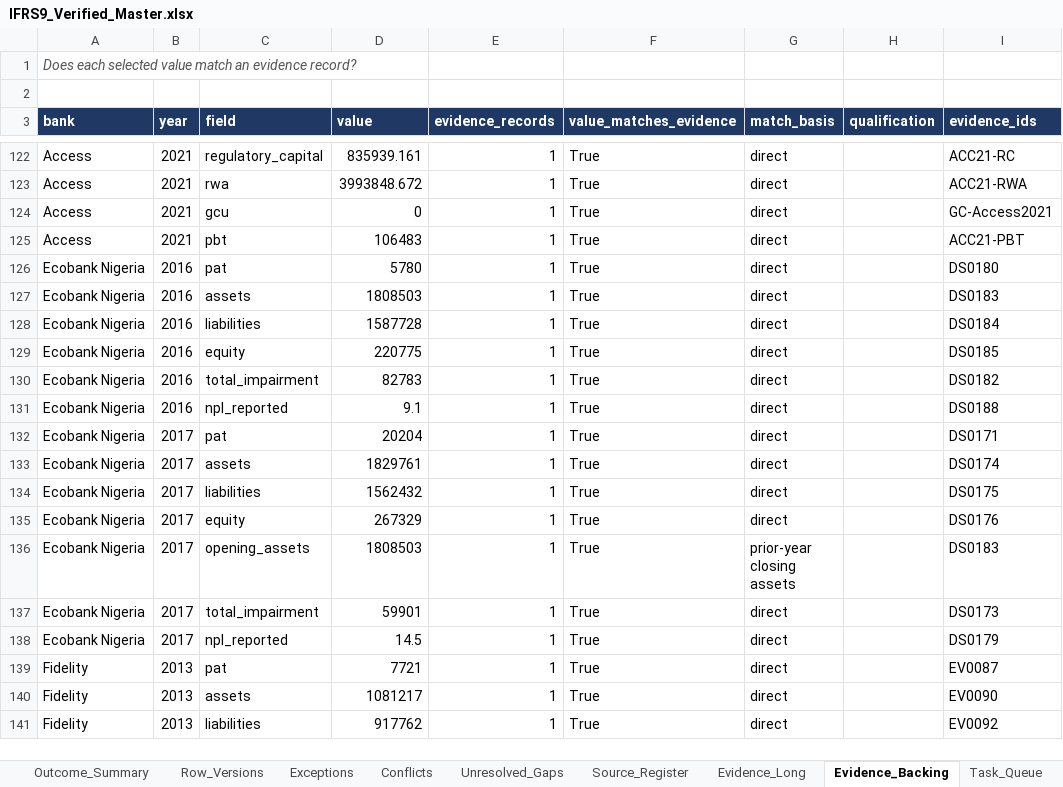
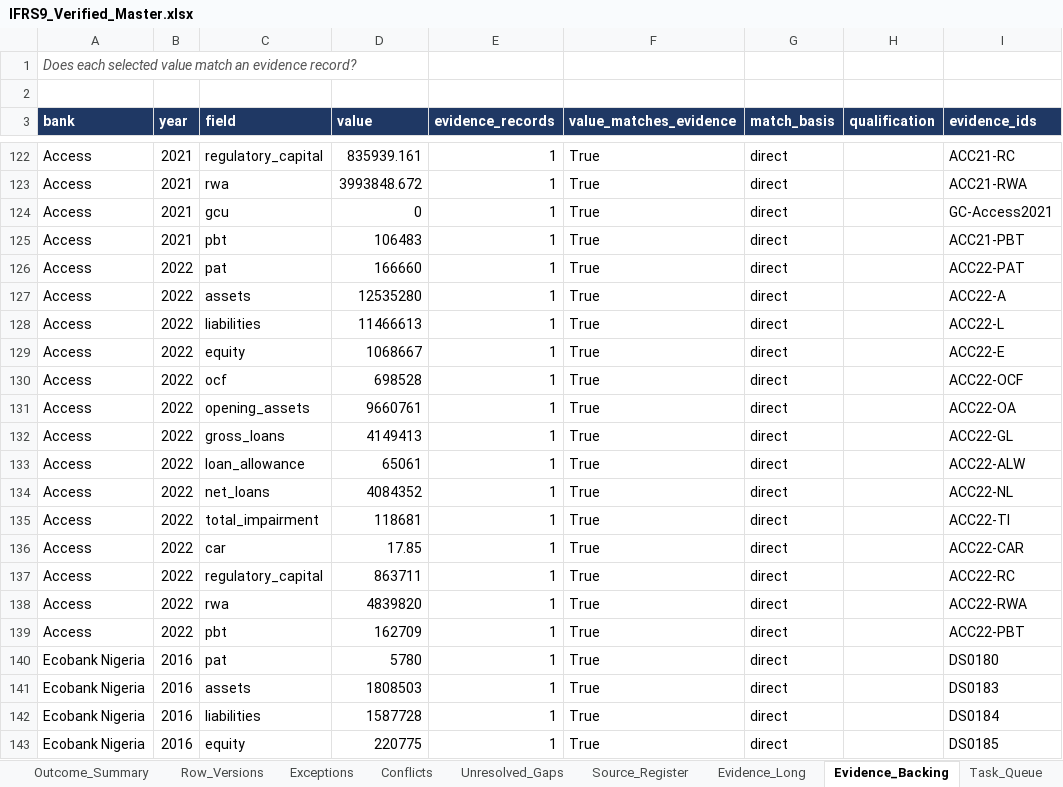
Before and after one commit to dukemawex/ifrs-ngx-agent, an Excel workbook: ifrs9/outputs/IFRS9_Verified_Master.xlsx, sheet Evidence_Backing, drawn as a sheet; only a part is shown, gaps mark what is left out; the shorter side is filled out with more unchanged rows; values as stored, in another font and other column widths than the file's, no borders; the diff names each change by its address in the sheet, - before the commit and + after, or states it on an @@ line.

```diff
--- a/ifrs9/outputs/IFRS9_Verified_Master.xlsx (sheet Evidence_Backing)
+++ b/ifrs9/outputs/IFRS9_Verified_Master.xlsx (sheet Evidence_Backing)
+row 126: Access | 2022 | pat | 166660 | 1 | True | direct |  | ACC22-PAT
+row 127: Access | 2022 | assets | 12535280 | 1 | True | direct |  | ACC22-A
+row 128: Access | 2022 | liabilities | 11466613 | 1 | True | direct |  | ACC22-L
+row 129: Access | 2022 | equity | 1068667 | 1 | True | direct |  | ACC22-E
+row 130: Access | 2022 | ocf | 698528 | 1 | True | direct |  | ACC22-OCF
+row 131: Access | 2022 | opening_assets | 9660761 | 1 | True | direct |  | ACC22-OA
+row 132: Access | 2022 | gross_loans | 4149413 | 1 | True | direct |  | ACC22-GL
+row 133: Access | 2022 | loan_allowance | 65061 | 1 | True | direct |  | ACC22-ALW
+row 134: Access | 2022 | net_loans | 4084352 | 1 | True | direct |  | ACC22-NL
+row 135: Access | 2022 | total_impairment | 118681 | 1 | True | direct |  | ACC22-TI
+row 136: Access | 2022 | car | 17.85 | 1 | True | direct |  | ACC22-CAR
+row 137: Access | 2022 | regulatory_capital | 863711 | 1 | True | direct |  | ACC22-RC
+row 138: Access | 2022 | rwa | 4839820 | 1 | True | direct |  | ACC22-RWA
+row 139: Access | 2022 | pbt | 162709 | 1 | True | direct |  | ACC22-PBT
```
Also changed, not shown: sheet Evidence_Long, sheet Outcome_Eligibility, sheet Field_Status, sheet Missingness, sheet Field_Coverage, sheet Outcome_Summary, 13 more sheets, 56 other files.
